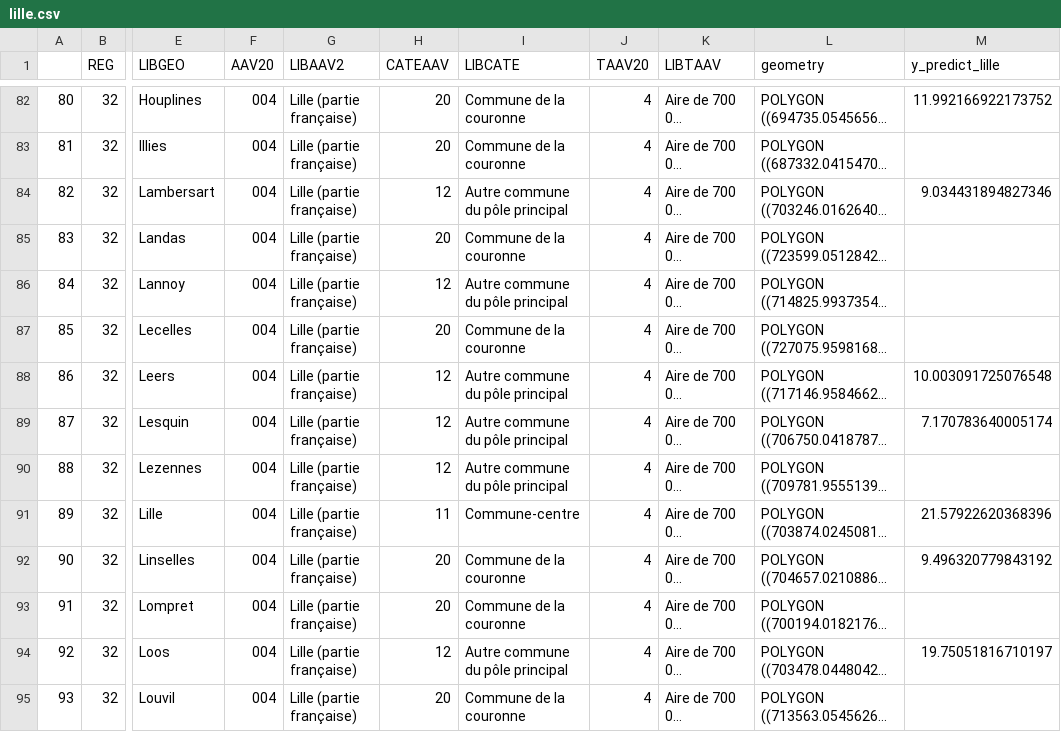
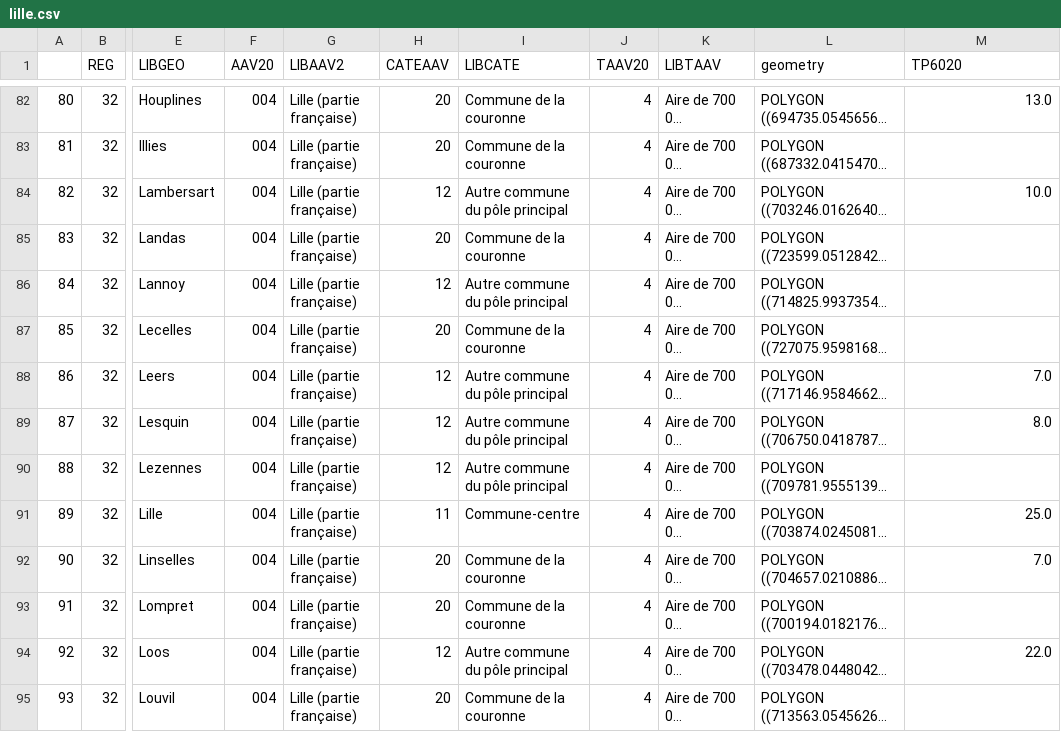
Before and after one commit to Mariehf64/fev23cda_french_industry, a CSV file: notebooks/lille.csv, drawn as a sheet; only a part is shown, gaps mark what is left out; long unchanged cells end in …; the diff covers the shown part only; the diff names each change by its address in the sheet, - before the commit and + after, or states it on an @@ line.

```diff
--- a/notebooks/lille.csv
+++ b/notebooks/lille.csv
-M1: y_predict_lille
+M1: TP6020
-M82 (TP6020): 11.992166922173752
+M82 (TP6020): 13.0
-M84 (TP6020): 9.034431894827346
+M84 (TP6020): 10.0
-M88 (TP6020): 10.003091725076548
+M88 (TP6020): 7.0
-M89 (TP6020): 7.170783640005174
+M89 (TP6020): 8.0
-M91 (TP6020): 21.57922620368396
+M91 (TP6020): 25.0
-M92 (TP6020): 9.496320779843192
+M92 (TP6020): 7.0
-M94 (TP6020): 19.75051816710197
+M94 (TP6020): 22.0
```
Also changed, not shown: 87 edited cells elsewhere in this file, 3 other files.
